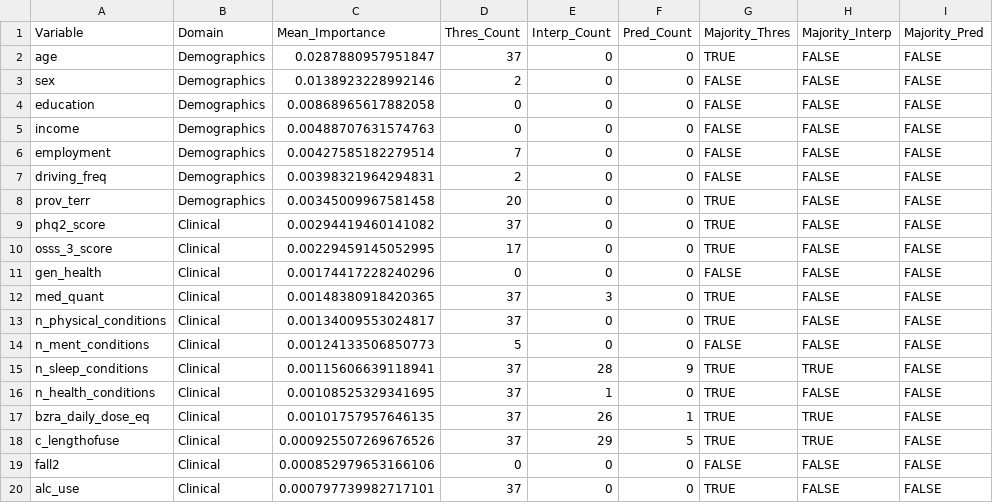
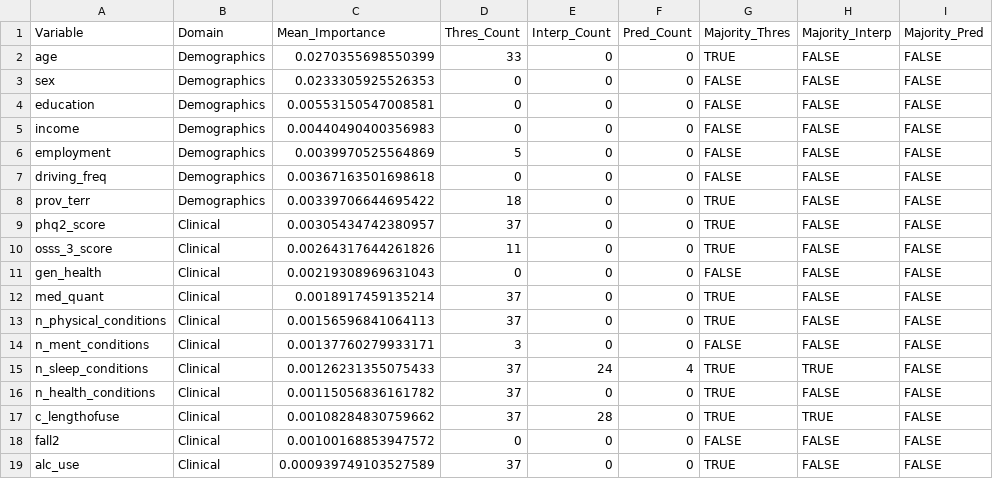
Before and after one commit to Couture-Old-Codes/SIMOA-Publication, a CSV file: VSURF_full_importance_table.csv, drawn as a sheet; only a part is shown; the diff covers the shown part only.

```diff
--- a/VSURF_full_importance_table.csv
+++ b/VSURF_full_importance_table.csv
@@ -1,20 +1,19 @@
 "Variable","Domain","Mean_Importance","Thres_Count","Interp_Count","Pred_Count","Majority_Thres","Majority_Interp","Majority_Pred"
-"age","Demographics",0.0287880957951847,37,0,0,TRUE,FALSE,FALSE
-"sex","Demographics",0.0138923228992146,2,0,0,FALSE,FALSE,FALSE
-"education","Demographics",0.00868965617882058,0,0,0,FALSE,FALSE,FALSE
-"income","Demographics",0.00488707631574763,0,0,0,FALSE,FALSE,FALSE
-"employment","Demographics",0.00427585182279514,7,0,0,FALSE,FALSE,FALSE
-"driving_freq","Demographics",0.00398321964294831,2,0,0,FALSE,FALSE,FALSE
-"prov_terr","Demographics",0.00345009967581458,20,0,0,TRUE,FALSE,FALSE
-"phq2_score","Clinical",0.00294419460141082,37,0,0,TRUE,FALSE,FALSE
-"osss_3_score","Clinical",0.00229459145052995,17,0,0,TRUE,FALSE,FALSE
-"gen_health","Clinical",0.00174417228240296,0,0,0,FALSE,FALSE,FALSE
-"med_quant","Clinical",0.00148380918420365,37,3,0,TRUE,FALSE,FALSE
-"n_physical_conditions","Clinical",0.00134009553024817,37,0,0,TRUE,FALSE,FALSE
-"n_ment_conditions","Clinical",0.00124133506850773,5,0,0,FALSE,FALSE,FALSE
-"n_sleep_conditions","Clinical",0.00115606639118941,37,28,9,TRUE,TRUE,FALSE
-"n_health_conditions","Clinical",0.00108525329341695,37,1,0,TRUE,FALSE,FALSE
-"bzra_daily_dose_eq","Clinical",0.00101757957646135,37,26,1,TRUE,TRUE,FALSE
-"c_lengthofuse","Clinical",0.000925507269676526,37,29,5,TRUE,TRUE,FALSE
-"fall2","Clinical",0.000852979653166106,0,0,0,FALSE,FALSE,FALSE
-"alc_use","Clinical",0.000797739982717101,37,0,0,TRUE,FALSE,FALSE
+"age","Demographics",0.0270355698550399,33,0,0,TRUE,FALSE,FALSE
+"sex","Demographics",0.0233305925526353,0,0,0,FALSE,FALSE,FALSE
+"education","Demographics",0.00553150547008581,0,0,0,FALSE,FALSE,FALSE
+"income","Demographics",0.00440490400356983,0,0,0,FALSE,FALSE,FALSE
+"employment","Demographics",0.0039970525564869,5,0,0,FALSE,FALSE,FALSE
+"driving_freq","Demographics",0.00367163501698618,0,0,0,FALSE,FALSE,FALSE
+"prov_terr","Demographics",0.00339706644695422,18,0,0,TRUE,FALSE,FALSE
+"phq2_score","Clinical",0.00305434742380957,37,0,0,TRUE,FALSE,FALSE
+"osss_3_score","Clinical",0.00264317644261826,11,0,0,TRUE,FALSE,FALSE
+"gen_health","Clinical",0.00219308969631043,0,0,0,FALSE,FALSE,FALSE
+"med_quant","Clinical",0.0018917459135214,37,0,0,TRUE,FALSE,FALSE
+"n_physical_conditions","Clinical",0.00156596841064113,37,0,0,TRUE,FALSE,FALSE
+"n_ment_conditions","Clinical",0.00137760279933171,3,0,0,FALSE,FALSE,FALSE
+"n_sleep_conditions","Clinical",0.00126231355075433,37,24,4,TRUE,TRUE,FALSE
+"n_health_conditions","Clinical",0.00115056836161782,37,0,0,TRUE,FALSE,FALSE
+"c_lengthofuse","Clinical",0.00108284830759662,37,28,0,TRUE,TRUE,FALSE
+"fall2","Clinical",0.00100168853947572,0,0,0,FALSE,FALSE,FALSE
+"alc_use","Clinical",0.000939749103527589,37,0,0,TRUE,FALSE,FALSE
```
Also changed, not shown: 6 added rows, 2 removed rows and 53 edited cells elsewhere in this file, chunk13_boxtidwell_B.csv, chunk13_diagnostic_summary.csv, 26 other files.
